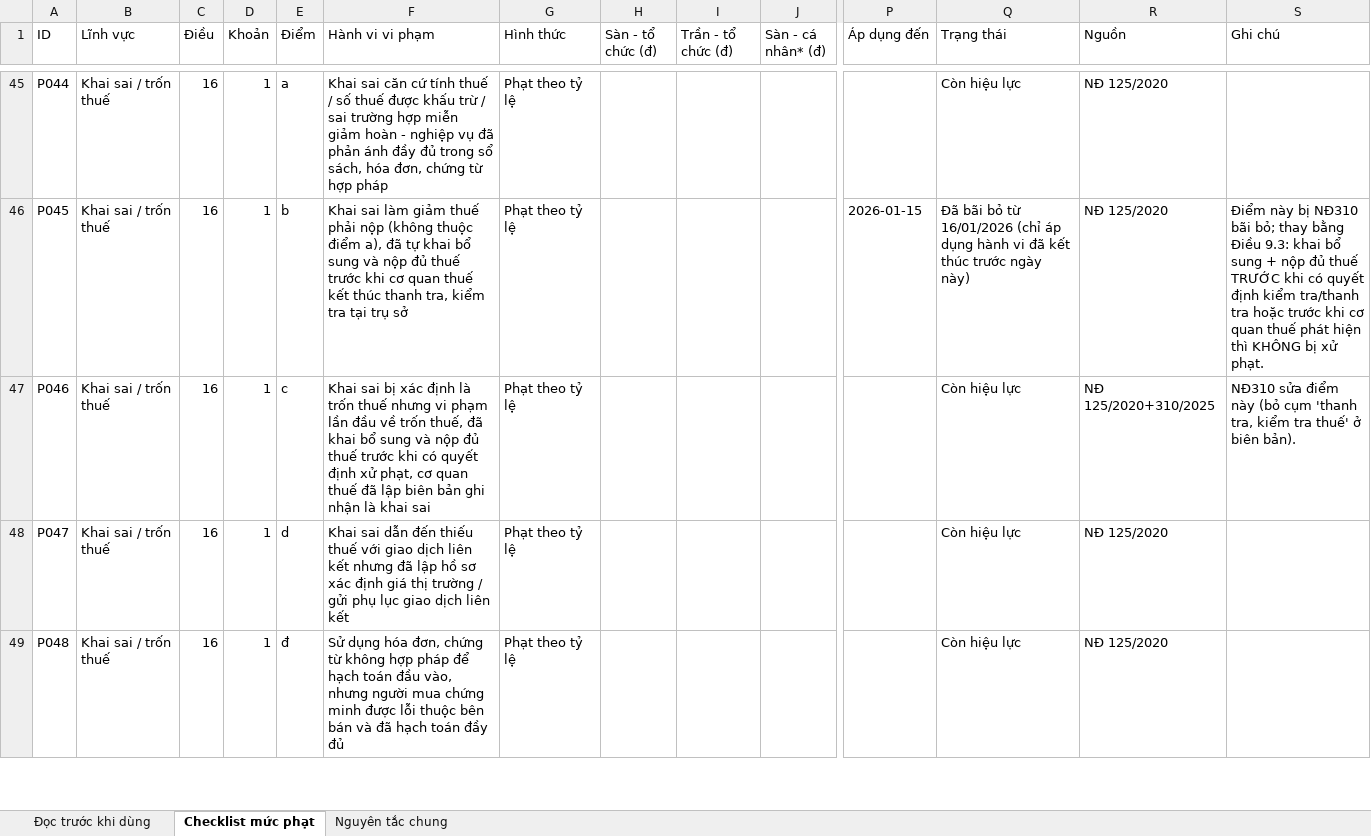
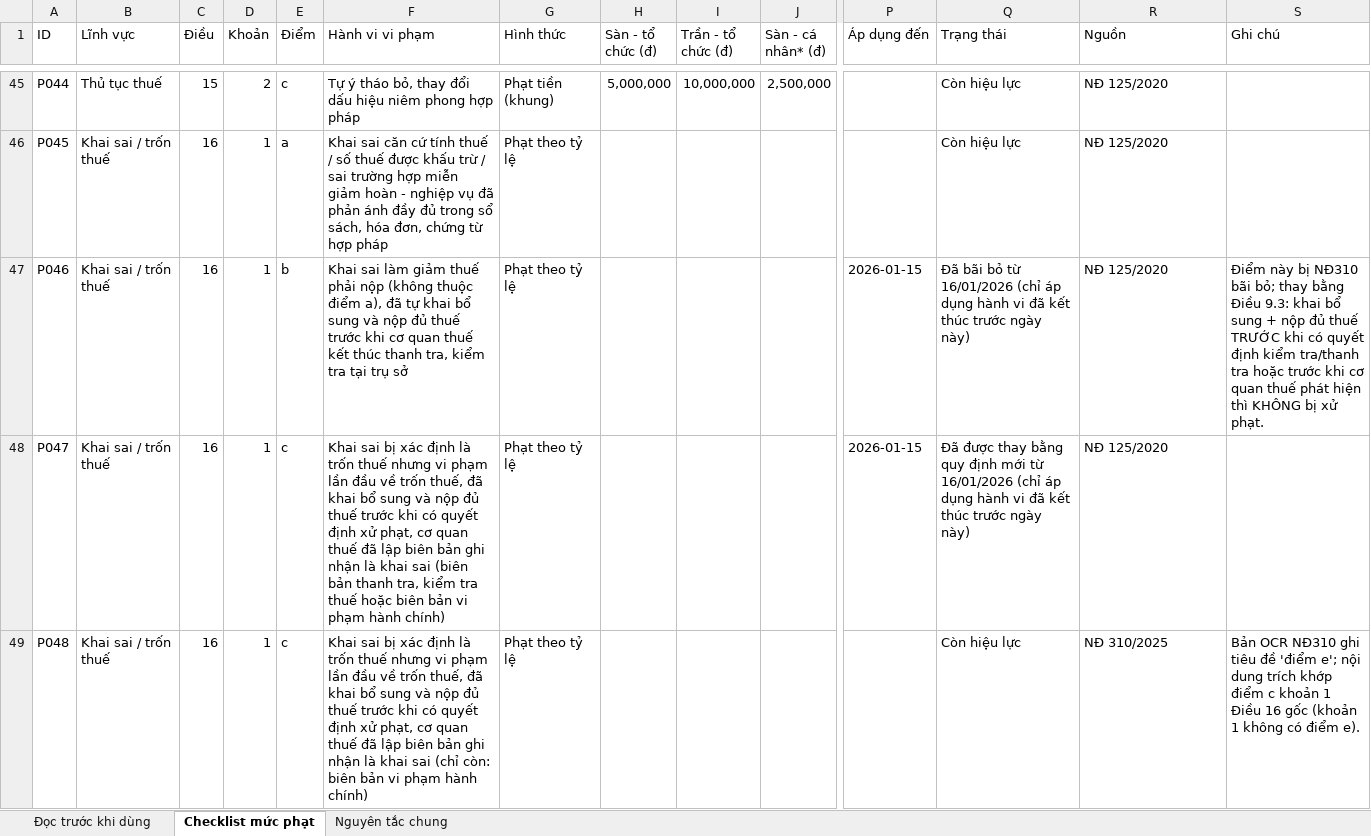
Before and after one commit to hoangquanacca-hazel/cpa-vietnam-tax-engine, an Excel workbook: outputs/penalty_catalog/penalty_catalog.xlsx, sheet Checklist mức phạt, drawn as a sheet; only a part is shown, gaps mark what is left out; values as stored, in another font and other column widths than the file's, no cell formats; the diff covers the shown part only; the diff names each change by its address in the sheet, - before the commit and + after, or states it on an @@ line.

```diff
--- a/outputs/penalty_catalog/penalty_catalog.xlsx (sheet Checklist mức phạt)
+++ b/outputs/penalty_catalog/penalty_catalog.xlsx (sheet Checklist mức phạt)
-B45 (Lĩnh vực): Khai sai / trốn thuế
+B45 (Lĩnh vực): Thủ tục thuế
-C45 (Điều): 16
+C45 (Điều): 15
-D45 (Khoản): 1
+D45 (Khoản): 2
-E45 (Điểm): a
+E45 (Điểm): c
-F45 (Hành vi vi phạm): Khai sai căn cứ tính thuế / số thuế được khấu trừ / sai trường hợp miễn giảm hoàn - nghiệp vụ đã phản ánh đầy đủ trong sổ sách, hóa đơn, chứng từ hợp pháp
+F45 (Hành vi vi phạm): Tự ý tháo bỏ, thay đổi dấu hiệu niêm phong hợp pháp
-G45 (Hình thức): Phạt theo tỷ lệ
+G45 (Hình thức): Phạt tiền (khung)
-H45 (Sàn - tổ chức (đ)): (empty)
+H45 (Sàn - tổ chức (đ)): 5,000,000
-I45 (Trần - tổ chức (đ)): (empty)
+I45 (Trần - tổ chức (đ)): 10,000,000
-J45 (Sàn - cá nhân* (đ)): (empty)
+J45 (Sàn - cá nhân* (đ)): 2,500,000
-E46 (Điểm): b
+E46 (Điểm): a
-F46 (Hành vi vi phạm): Khai sai làm giảm thuế phải nộp (không thuộc điểm a), đã tự khai bổ sung và nộp đủ thuế trước khi cơ quan thuế kết thúc thanh tra, kiểm tra tại trụ sở
+F46 (Hành vi vi phạm): Khai sai căn cứ tính thuế / số thuế được khấu trừ / sai trường hợp miễn giảm hoàn - nghiệp vụ đã phản ánh đầy đủ trong sổ sách, hóa đơn, chứng từ hợp pháp
-P46 (Áp dụng đến): 2026-01-15
+P46 (Áp dụng đến): (empty)
-Q46 (Trạng thái): Đã bãi bỏ từ 16/01/2026 (chỉ áp dụng hành vi đã kết thúc trước ngày này)
+Q46 (Trạng thái): Còn hiệu lực
-S46 (Ghi chú): Điểm này bị NĐ310 bãi bỏ; thay bằng Điều 9.3: khai bổ sung + nộp đủ thuế TRƯỚC khi có quyết định kiểm tra/thanh tra hoặc trước khi cơ quan thuế phát hiện thì KHÔNG bị xử phạt.
+S46 (Ghi chú): (empty)
-E47 (Điểm): c
+E47 (Điểm): b
-F47 (Hành vi vi phạm): Khai sai bị xác định là trốn thuế nhưng vi phạm lần đầu về trốn thuế, đã khai bổ sung và nộp đủ thuế trước khi có quyết định xử phạt, cơ quan thuế đã lập biên bản ghi nhận là khai sai
+F47 (Hành vi vi phạm): Khai sai làm giảm thuế phải nộp (không thuộc điểm a), đã tự khai bổ sung và nộp đủ thuế trước khi cơ quan thuế kết thúc thanh tra, kiểm tra tại trụ sở
-P47:P48 (Áp dụng đến): (empty)
+P47:P48 (Áp dụng đến): 2026-01-15
-Q47 (Trạng thái): Còn hiệu lực
+Q47 (Trạng thái): Đã bãi bỏ từ 16/01/2026 (chỉ áp dụng hành vi đã kết thúc trước ngày này)
-R47 (Nguồn): NĐ 125/2020+310/2025
+R47 (Nguồn): NĐ 125/2020
-S47 (Ghi chú): NĐ310 sửa điểm này (bỏ cụm 'thanh tra, kiểm tra thuế' ở biên bản).
+S47 (Ghi chú): Điểm này bị NĐ310 bãi bỏ; thay bằng Điều 9.3: khai bổ sung + nộp đủ thuế TRƯỚC khi có quyết định kiểm tra/thanh tra hoặc trước khi cơ quan thuế phát hiện thì KHÔNG bị xử phạt.
-E48 (Điểm): d
+E48 (Điểm): c
-F48 (Hành vi vi phạm): Khai sai dẫn đến thiếu thuế với giao dịch liên kết nhưng đã lập hồ sơ xác định giá thị trường / gửi phụ lục giao dịch liên kết
+F48 (Hành vi vi phạm): Khai sai bị xác định là trốn thuế nhưng vi phạm lần đầu về trốn thuế, đã khai bổ sung và nộp đủ thuế trước khi có quyết định xử phạt, cơ quan thuế đã lập biên bản ghi nhận là khai sai (biên bản thanh tra, kiểm tra thuế hoặc biên bản vi phạm hành chính)
-Q48 (Trạng thái): Còn hiệu lực
+Q48 (Trạng thái): Đã được thay bằng quy định mới từ 16/01/2026 (chỉ áp dụng hành vi đã kết thúc trước ngày này)
-E49 (Điểm): đ
+E49 (Điểm): c
-F49 (Hành vi vi phạm): Sử dụng hóa đơn, chứng từ không hợp pháp để hạch toán đầu vào, nhưng người mua chứng minh được lỗi thuộc bên bán và đã hạch toán đầy đủ
+F49 (Hành vi vi phạm): Khai sai bị xác định là trốn thuế nhưng vi phạm lần đầu về trốn thuế, đã khai bổ sung và nộp đủ thuế trước khi có quyết định xử phạt, cơ quan thuế đã lập biên bản ghi nhận là khai sai (chỉ còn: biên bản vi phạm hành chính)
-R49 (Nguồn): NĐ 125/2020
+R49 (Nguồn): NĐ 310/2025
-S49 (Ghi chú): (empty)
+S49 (Ghi chú): Bản OCR NĐ310 ghi tiêu đề 'điểm e'; nội dung trích khớp điểm c khoản 1 Điều 16 gốc (khoản 1 không có điểm e).
```
Also changed, not shown: 5 added rows and 974 edited cells elsewhere in this sheet, sheet Nguyên tắc chung, sheet Đọc trước khi dùng, cell formats, 4 other files.
